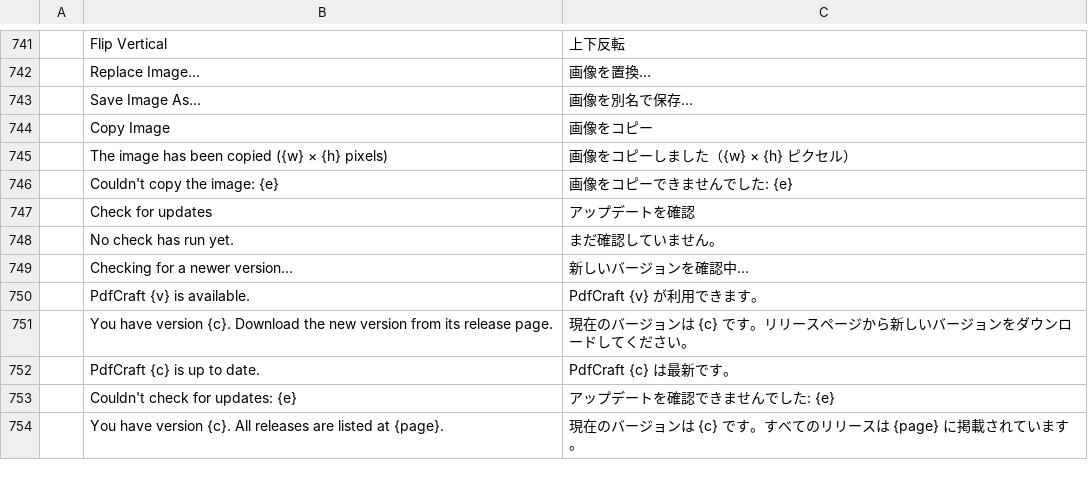
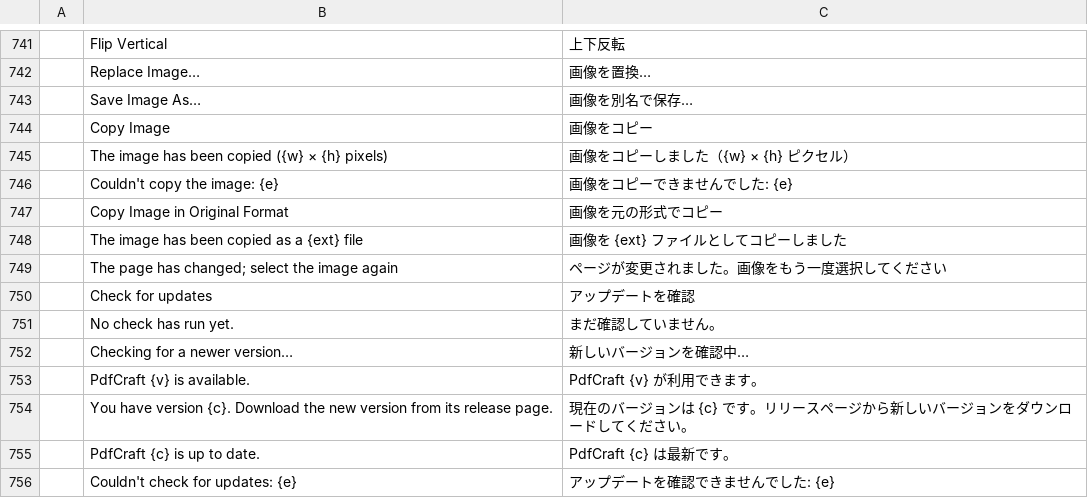
Before and after one commit to 23sati/pdfcraft, a TSV file: crates/ui-egui/src/i18n/ja.tsv, drawn as a sheet; only a part is shown, gaps mark what is left out; the shorter side is filled out with more unchanged rows; the diff names each change by its address in the sheet, - before the commit and + after, or states it on an @@ line.

```diff
--- a/crates/ui-egui/src/i18n/ja.tsv
+++ b/crates/ui-egui/src/i18n/ja.tsv
+row 747:  | Copy Image in Original Format | 画像を元の形式でコピー
+row 748:  | The image has been copied as a {ext} file | 画像を {ext} ファイルとしてコピーしました
+row 749:  | The page has changed; select the image again | ページが変更されました。画像をもう一度選択してください
```
Also changed, not shown: crates/ui-egui/src/i18n/ar.tsv, crates/ui-egui/src/i18n/bg.tsv, 19 other files.
